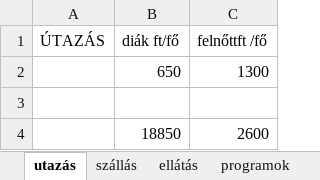
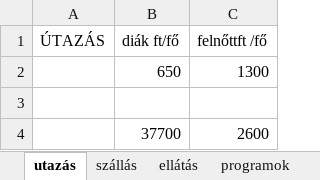
Before and after one commit to stoat315/ikt, an Excel workbook: iktexc.xlsx, sheet utazás, drawn as a sheet; values as stored, in another font and other column widths than the file's, no borders; the diff names each change by its address in the sheet, - before the commit and + after, or states it on an @@ line.

```diff
--- a/iktexc.xlsx (sheet utazás)
+++ b/iktexc.xlsx (sheet utazás)
-B4 (diák ft/fő): 18850
+B4 (diák ft/fő): 37700
```
Also changed, not shown: sheet összeg.
